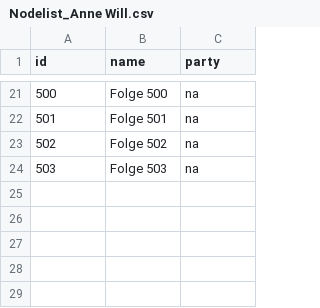
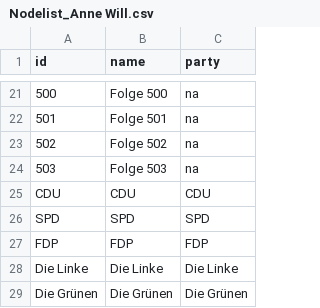
Before and after one commit to zimmilena/Anne_Will, a CSV file: Nodelist_Anne Will.csv, drawn as a sheet; only a part is shown, gaps mark what is left out; the diff names each change by its address in the sheet, - before the commit and + after, or states it on an @@ line.

```diff
--- a/Nodelist_Anne Will.csv
+++ b/Nodelist_Anne Will.csv
+row 25: CDU | CDU | CDU
+row 26: SPD | SPD | SPD
+row 27: FDP | FDP | FDP
+row 28: Die Linke | Die Linke | Die Linke
+row 29: Die Grünen | Die Grünen | Die Grünen
```
Also changed, not shown: 1 other file.
